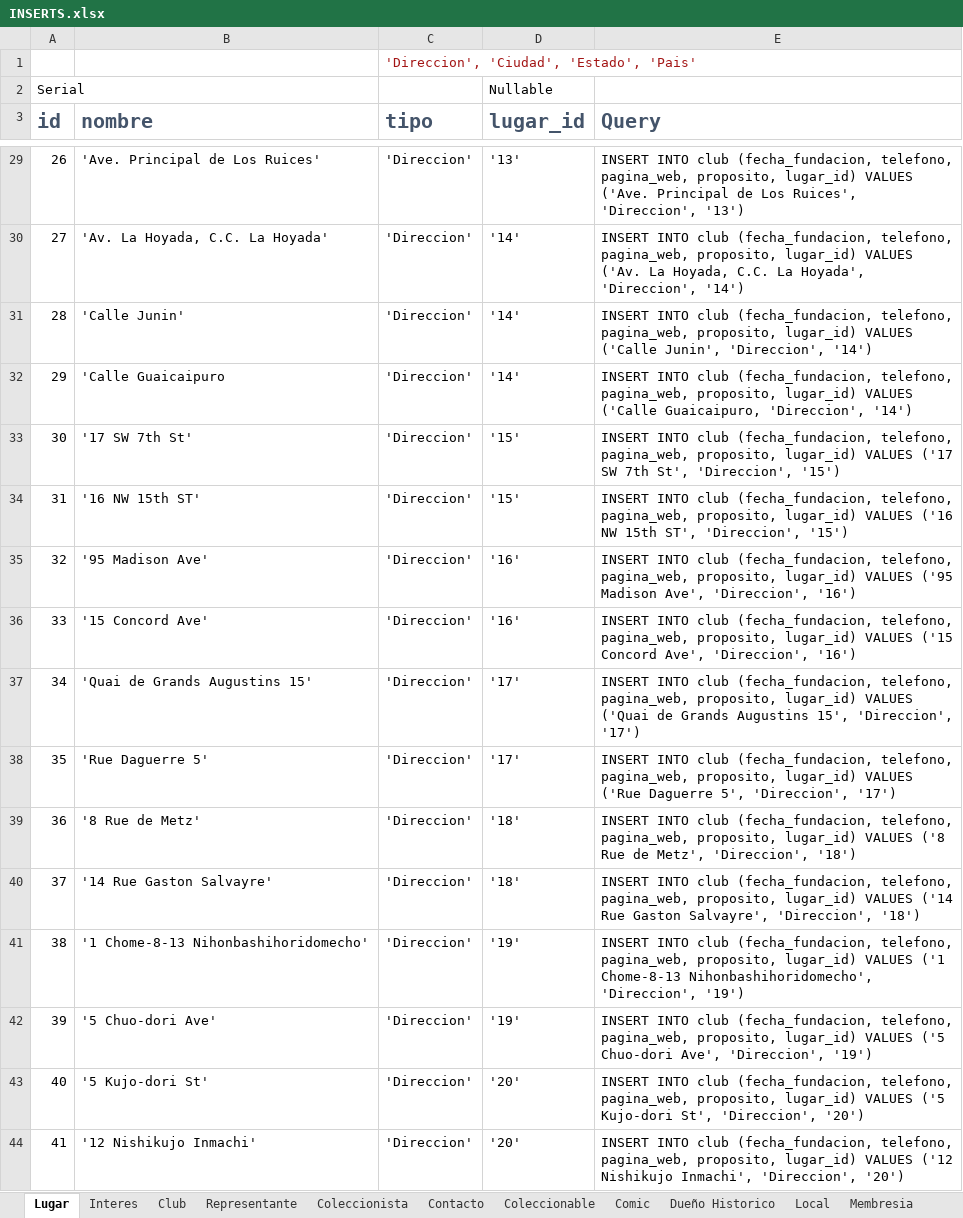
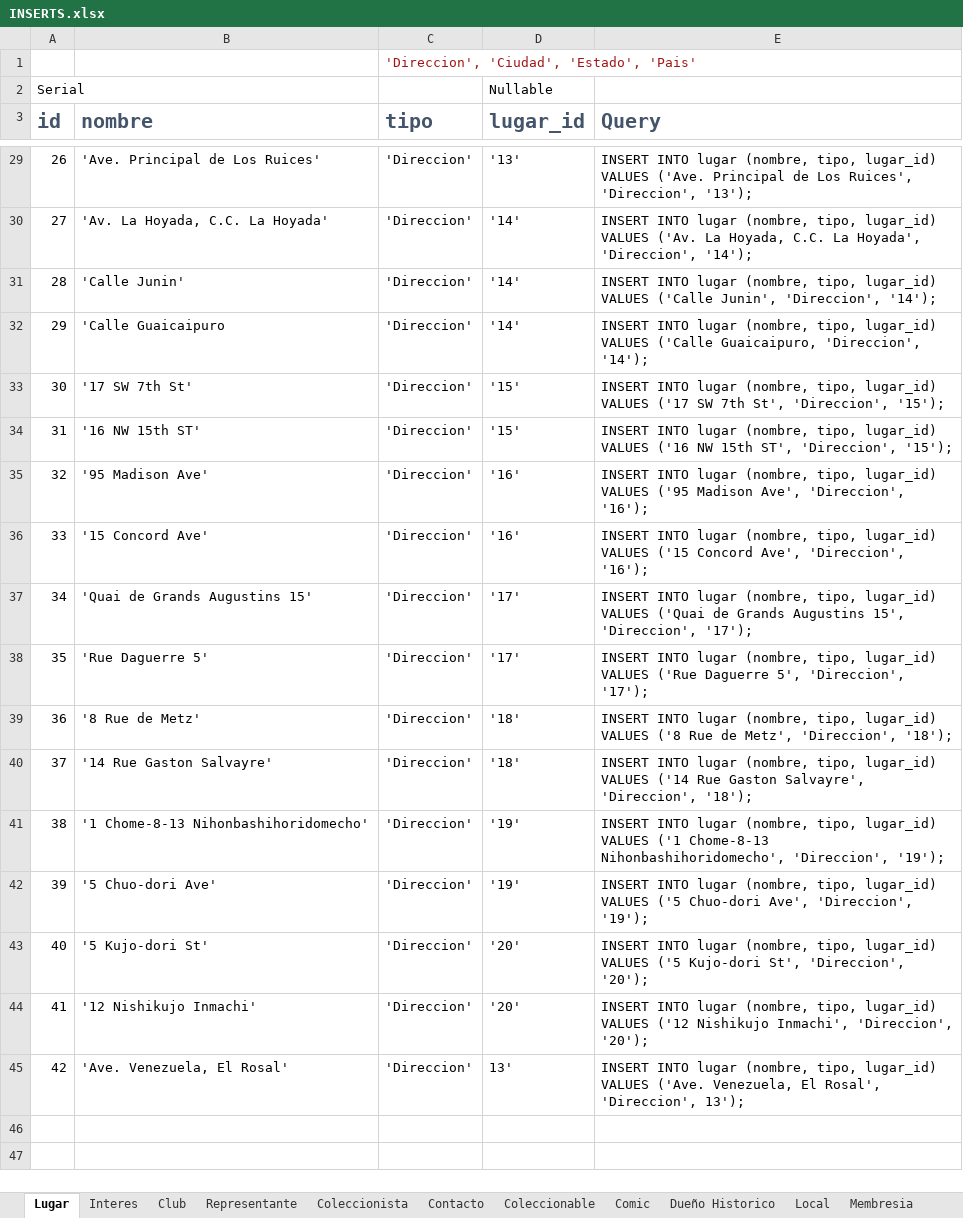
Before and after one commit to abadillo/bases-uno, an Excel workbook: docs/DDL Bases de Datos/INSERTS.xlsx, sheet Lugar, drawn as a sheet; only a part is shown, gaps mark what is left out; values as stored, in another font and other column widths than the file's, no borders; the diff covers the shown part only; the diff names each change by its address in the sheet, - before the commit and + after, or states it on an @@ line.

```diff
--- a/docs/DDL Bases de Datos/INSERTS.xlsx (sheet Lugar)
+++ b/docs/DDL Bases de Datos/INSERTS.xlsx (sheet Lugar)
-E29 (Query): INSERT INTO club (fecha_fundacion, telefono, pagina_web, proposito, lugar_id) VALUES ('Ave. Principal de Los Ruices', 'Direccion', '13')
+E29 (Query): INSERT INTO lugar (nombre, tipo, lugar_id) VALUES ('Ave. Principal de Los Ruices', 'Direccion', '13');
-E30 (Query): INSERT INTO club (fecha_fundacion, telefono, pagina_web, proposito, lugar_id) VALUES ('Av. La Hoyada, C.C. La Hoyada', 'Direccion', '14')
+E30 (Query): INSERT INTO lugar (nombre, tipo, lugar_id) VALUES ('Av. La Hoyada, C.C. La Hoyada', 'Direccion', '14');
-E31 (Query): INSERT INTO club (fecha_fundacion, telefono, pagina_web, proposito, lugar_id) VALUES ('Calle Junin', 'Direccion', '14')
+E31 (Query): INSERT INTO lugar (nombre, tipo, lugar_id) VALUES ('Calle Junin', 'Direccion', '14');
-E32 (Query): INSERT INTO club (fecha_fundacion, telefono, pagina_web, proposito, lugar_id) VALUES ('Calle Guaicaipuro, 'Direccion', '14')
+E32 (Query): INSERT INTO lugar (nombre, tipo, lugar_id) VALUES ('Calle Guaicaipuro, 'Direccion', '14');
-E33 (Query): INSERT INTO club (fecha_fundacion, telefono, pagina_web, proposito, lugar_id) VALUES ('17 SW 7th St', 'Direccion', '15')
+E33 (Query): INSERT INTO lugar (nombre, tipo, lugar_id) VALUES ('17 SW 7th St', 'Direccion', '15');
-E34 (Query): INSERT INTO club (fecha_fundacion, telefono, pagina_web, proposito, lugar_id) VALUES ('16 NW 15th ST', 'Direccion', '15')
+E34 (Query): INSERT INTO lugar (nombre, tipo, lugar_id) VALUES ('16 NW 15th ST', 'Direccion', '15');
-E35 (Query): INSERT INTO club (fecha_fundacion, telefono, pagina_web, proposito, lugar_id) VALUES ('95 Madison Ave', 'Direccion', '16')
+E35 (Query): INSERT INTO lugar (nombre, tipo, lugar_id) VALUES ('95 Madison Ave', 'Direccion', '16');
-E36 (Query): INSERT INTO club (fecha_fundacion, telefono, pagina_web, proposito, lugar_id) VALUES ('15 Concord Ave', 'Direccion', '16')
+E36 (Query): INSERT INTO lugar (nombre, tipo, lugar_id) VALUES ('15 Concord Ave', 'Direccion', '16');
-E37 (Query): INSERT INTO club (fecha_fundacion, telefono, pagina_web, proposito, lugar_id) VALUES ('Quai de Grands Augustins 15', 'Direccion', '17')
+E37 (Query): INSERT INTO lugar (nombre, tipo, lugar_id) VALUES ('Quai de Grands Augustins 15', 'Direccion', '17');
-E38 (Query): INSERT INTO club (fecha_fundacion, telefono, pagina_web, proposito, lugar_id) VALUES ('Rue Daguerre 5', 'Direccion', '17')
+E38 (Query): INSERT INTO lugar (nombre, tipo, lugar_id) VALUES ('Rue Daguerre 5', 'Direccion', '17');
-E39 (Query): INSERT INTO club (fecha_fundacion, telefono, pagina_web, proposito, lugar_id) VALUES ('8 Rue de Metz', 'Direccion', '18')
+E39 (Query): INSERT INTO lugar (nombre, tipo, lugar_id) VALUES ('8 Rue de Metz', 'Direccion', '18');
-E40 (Query): INSERT INTO club (fecha_fundacion, telefono, pagina_web, proposito, lugar_id) VALUES ('14 Rue Gaston Salvayre', 'Direccion', '18')
+E40 (Query): INSERT INTO lugar (nombre, tipo, lugar_id) VALUES ('14 Rue Gaston Salvayre', 'Direccion', '18');
-E41 (Query): INSERT INTO club (fecha_fundacion, telefono, pagina_web, proposito, lugar_id) VALUES ('1 Chome-8-13 Nihonbashihoridomecho', 'Direccion', '19')
+E41 (Query): INSERT INTO lugar (nombre, tipo, lugar_id) VALUES ('1 Chome-8-13 Nihonbashihoridomecho', 'Direccion', '19');
-E42 (Query): INSERT INTO club (fecha_fundacion, telefono, pagina_web, proposito, lugar_id) VALUES ('5 Chuo-dori Ave', 'Direccion', '19')
+E42 (Query): INSERT INTO lugar (nombre, tipo, lugar_id) VALUES ('5 Chuo-dori Ave', 'Direccion', '19');
-E43 (Query): INSERT INTO club (fecha_fundacion, telefono, pagina_web, proposito, lugar_id) VALUES ('5 Kujo-dori St', 'Direccion', '20')
+E43 (Query): INSERT INTO lugar (nombre, tipo, lugar_id) VALUES ('5 Kujo-dori St', 'Direccion', '20');
-E44 (Query): INSERT INTO club (fecha_fundacion, telefono, pagina_web, proposito, lugar_id) VALUES ('12 Nishikujo Inmachi', 'Direccion', '20')
+E44 (Query): INSERT INTO lugar (nombre, tipo, lugar_id) VALUES ('12 Nishikujo Inmachi', 'Direccion', '20');
+row 45: 42 | 'Ave. Venezuela, El Rosal' | 'Direccion' | 13' | INSERT INTO lugar (nombre, tipo, lugar_id) VALUES ('Ave. Venezuela, El Rosal', 'Direccion', 13');
```
Also changed, not shown: 27 edited cells elsewhere in this sheet, sheet Comic, sheet Coleccionista, sheet Club, sheet Representante, sheet Interes, 3 other files.
